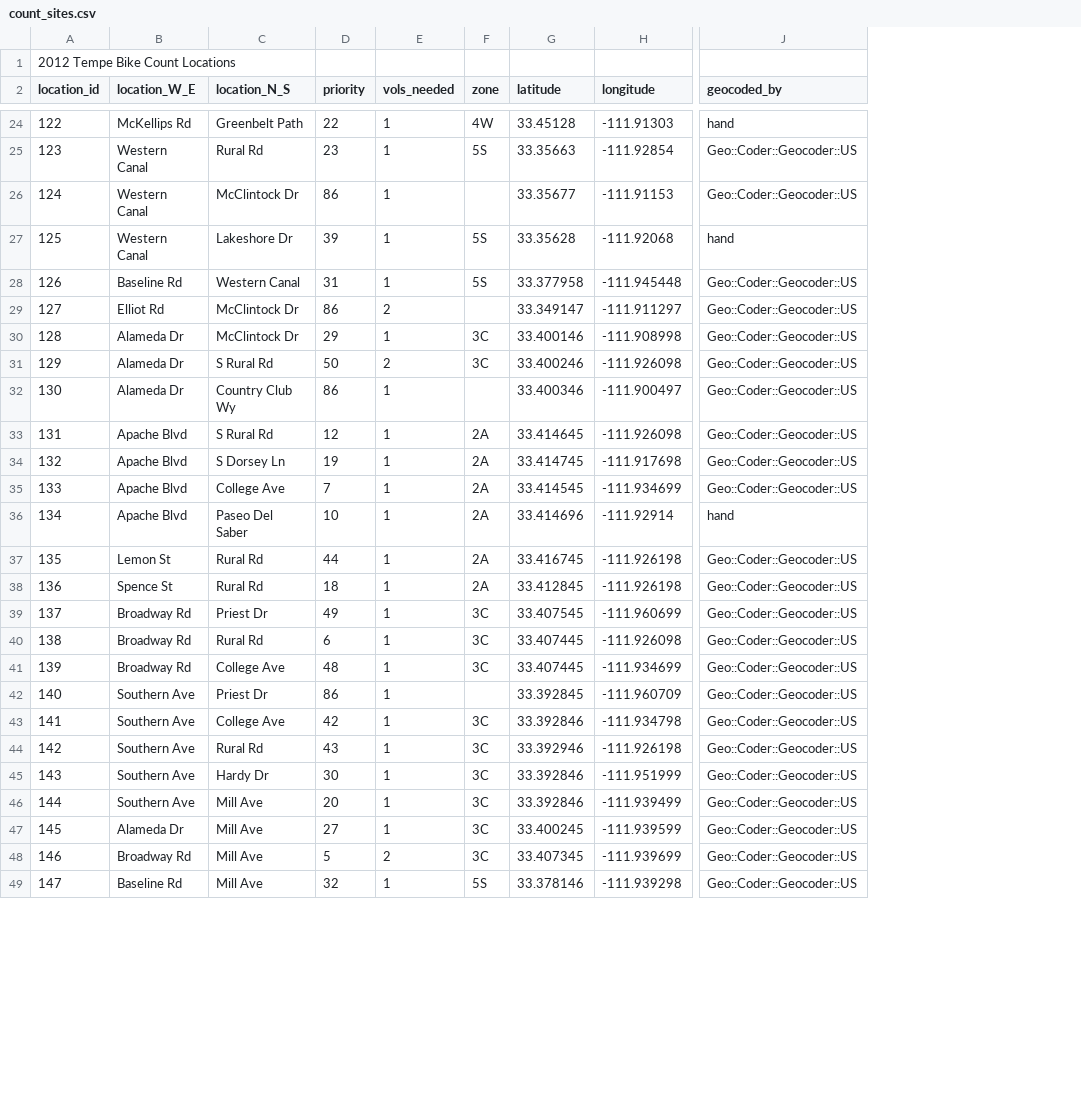
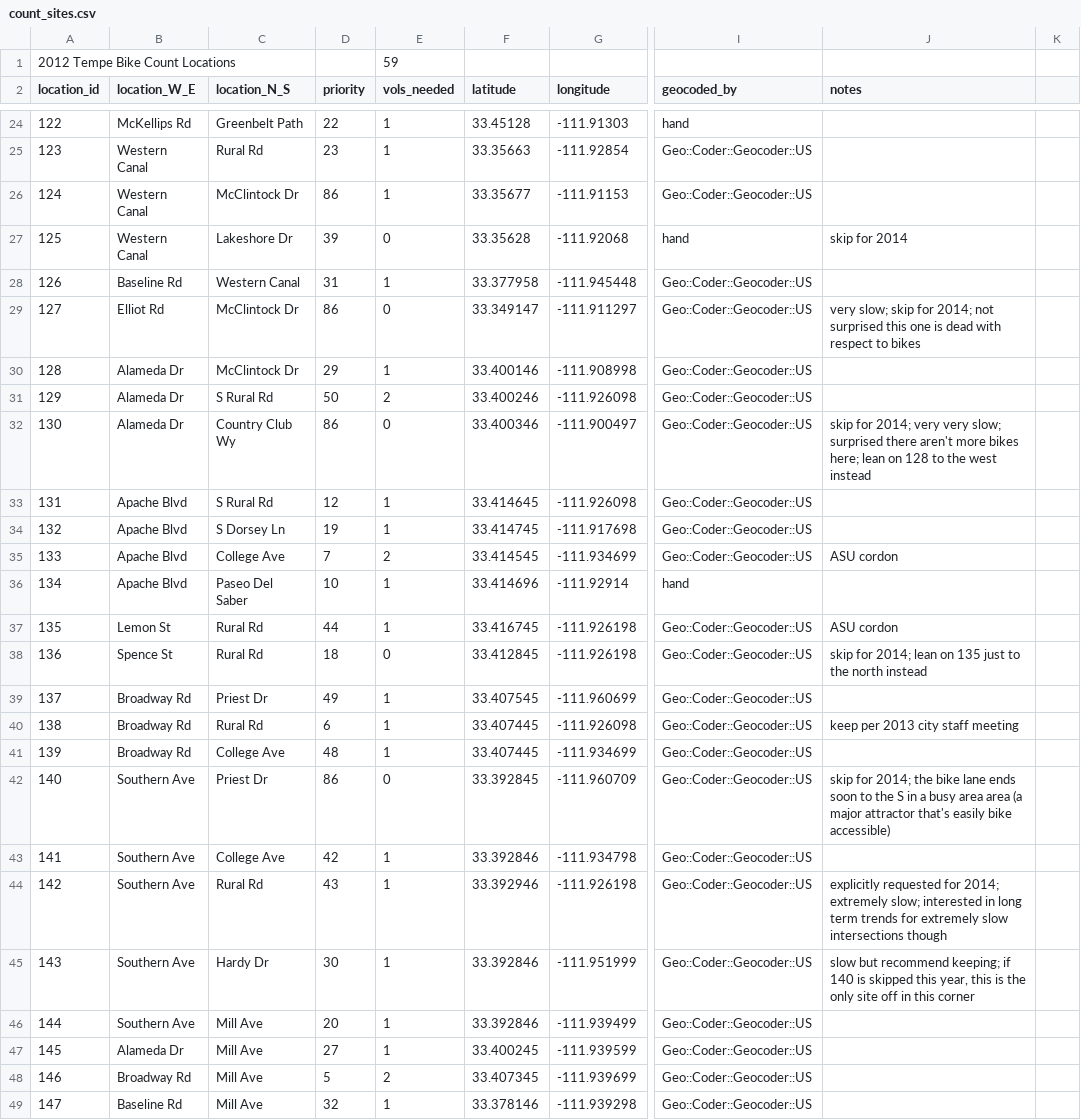
Before and after one commit to biketempe/BikeCount, a CSV file: count_sites.csv, drawn as a sheet; only a part is shown, gaps mark what is left out; removed rows and columns are numbered as before the commit, all else as after; the diff covers the shown part only; the diff names each change by its address in the sheet, - before the commit and + after, or states it on an @@ line.

Commit message:
2014 count sites

```diff
--- a/count_sites.csv
+++ b/count_sites.csv
-column F (zone), rows 24-49: 4W | 5S |  | 5S | 5S |  | 3C | 3C |  | 2A | 2A | 2A | 2A | 2A | 2A | 3C | 3C | 3C |  | 3C | 3C | 3C | 3C | 3C | 3C | 5S
+column J (notes), rows 27-45: skip for 2014 |  | very slow; skip for 2014; not surprised this one is dead with respect to bikes |  |  | skip for 2014; very very slow; surprised there aren't more bikes here; lean on 128 to the west instead |  |  | ASU cordon |  | ASU cordon | skip for 2014; lean on 135 just to the north instead |  | keep per 2013 city staff meeting |  | skip for 2014; the bike lane ends soon to the S in a busy area area (a major attractor that's easily bike accessible) |  | explicitly requested for 2014; extremely slow; interested in long term trends for extremely slow intersections though | slow but recommend keeping; if 140 is skipped this year, this is the only site off in this corner
+column K, empty
-E1 (vols_needed): (empty)
+E1 (vols_needed): 59
-E27 (vols_needed): 1
+E27 (vols_needed): 0
-E29 (vols_needed): 2
+E29 (vols_needed): 0
-E32 (vols_needed): 1
+E32 (vols_needed): 0
-E35 (vols_needed): 1
+E35 (vols_needed): 2
-E38 (vols_needed): 1
+E38 (vols_needed): 0
-E42 (vols_needed): 1
+E42 (vols_needed): 0
```
Also changed, not shown: 11 added rows and 9 edited cells elsewhere in this file.
